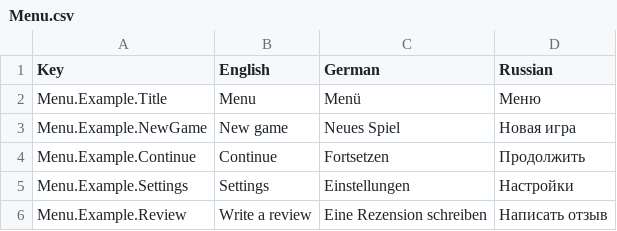
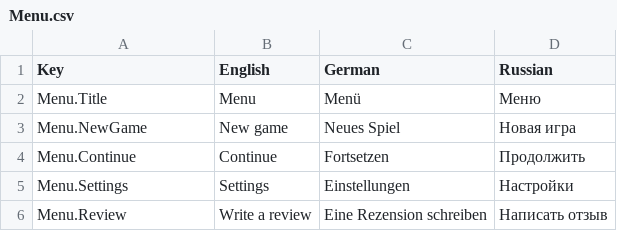
Before and after one commit to valdecidanilo/BetForge, a CSV file: Assets/SimpleLocalization/Resources/Localization/Menu.csv, drawn as a sheet.

```diff
--- a/Assets/SimpleLocalization/Resources/Localization/Menu.csv
+++ b/Assets/SimpleLocalization/Resources/Localization/Menu.csv
@@ -1,6 +1,6 @@
 Key,English,German,Russian
-Menu.Example.Title,Menu,Menü,Меню
-Menu.Example.NewGame,New game,Neues Spiel,Новая игра
-Menu.Example.Continue,Continue,Fortsetzen,Продолжить
-Menu.Example.Settings,Settings,Einstellungen,Настройки
-Menu.Example.Review,Write a review,Eine Rezension schreiben,Написать отзыв
+Menu.Title,Menu,Menü,Меню
+Menu.NewGame,New game,Neues Spiel,Новая игра
+Menu.Continue,Continue,Fortsetzen,Продолжить
+Menu.Settings,Settings,Einstellungen,Настройки
+Menu.Review,Write a review,Eine Rezension schreiben,Написать отзыв
```
Also changed, not shown: Assets/SimpleLocalization/Resources/Localization/Settings.csv, Assets/SimpleLocalization/Resources/Localization/Tests.csv, 12 other files.
